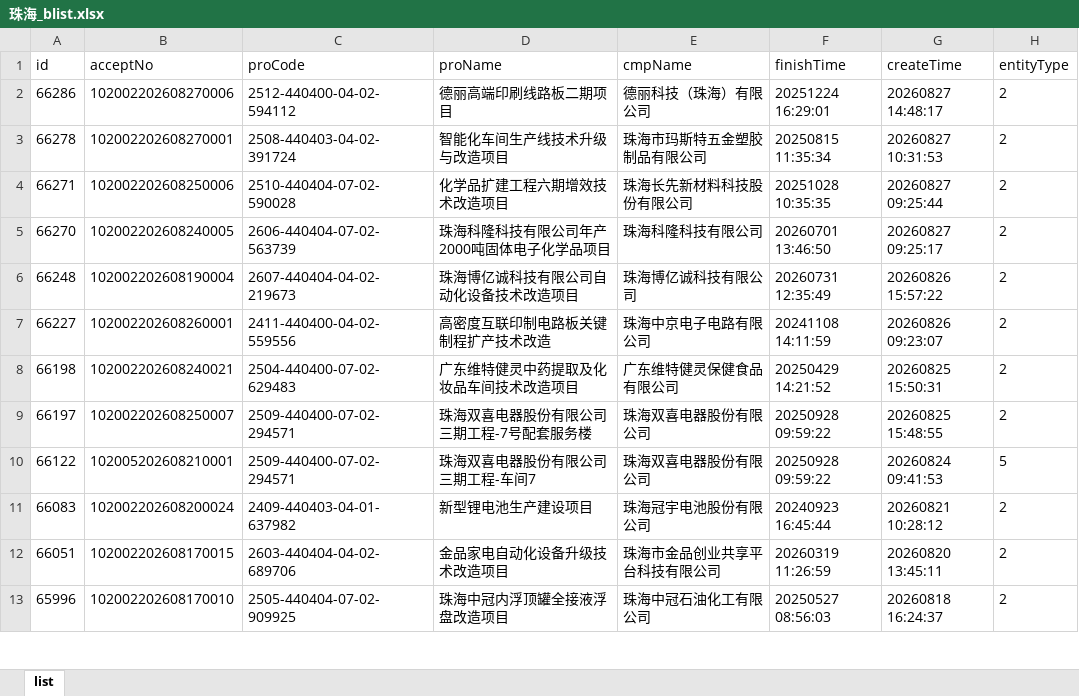
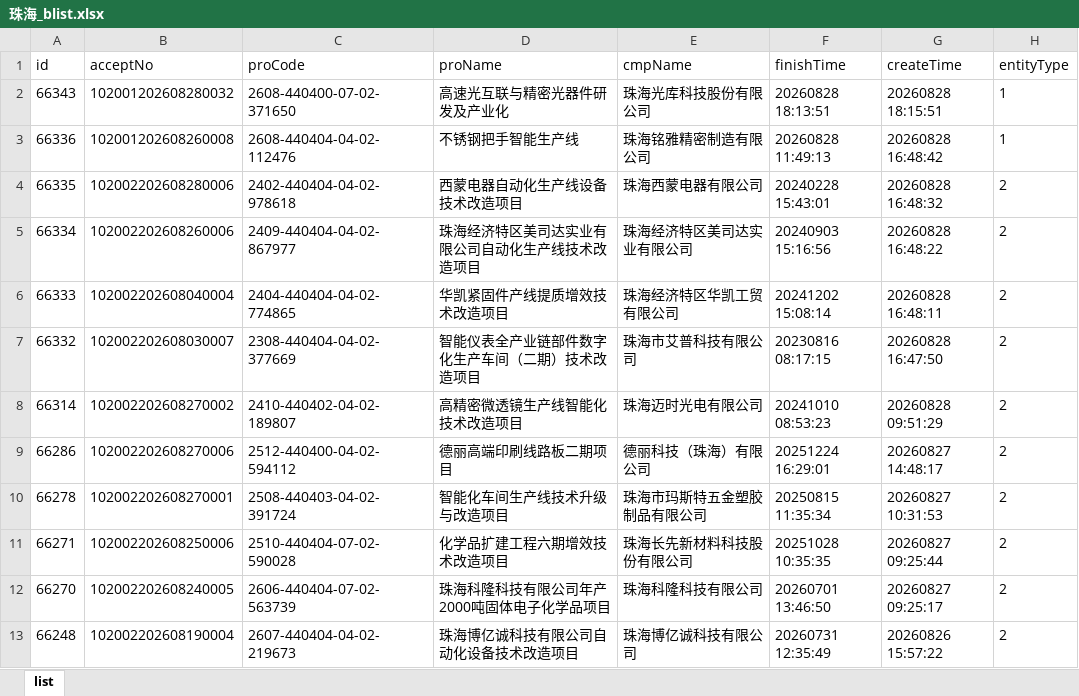
Before and after one commit to goonhope/blist, an Excel workbook: 珠海_blist.xlsx, sheet list, drawn as a sheet; only a part is shown; the shorter side is filled out with more unchanged rows; values as stored, in another font and other column widths than the file's, no borders; the diff names each change by its address in the sheet, - before the commit and + after, or states it on an @@ line.

```diff
--- a/珠海_blist.xlsx (sheet list)
+++ b/珠海_blist.xlsx (sheet list)
+row 2: 66343 | 102001202608280032 | 2608-440400-07-02-371650 | 高速光互联与精密光器件研发及产业化 | 珠海光库科技股份有限公司 | 20260828 18:13:51 | 20260828 18:15:51 | 1
+row 3: 66336 | 102001202608260008 | 2608-440404-04-02-112476 | 不锈钢把手智能生产线 | 珠海铭雅精密制造有限公司 | 20260828 11:49:13 | 20260828 16:48:42 | 1
+row 4: 66335 | 102002202608280006 | 2402-440404-04-02-978618 | 西蒙电器自动化生产线设备技术改造项目 | 珠海西蒙电器有限公司 | 20240228 15:43:01 | 20260828 16:48:32 | 2
+row 5: 66334 | 102002202608260006 | 2409-440404-04-02-867977 | 珠海经济特区美司达实业有限公司自动化生产线技术改造项目 | 珠海经济特区美司达实业有限公司 | 20240903 15:16:56 | 20260828 16:48:22 | 2
+row 6: 66333 | 102002202608040004 | 2404-440404-04-02-774865 | 华凯紧固件产线提质增效技术改造项目 | 珠海经济特区华凯工贸有限公司 | 20241202 15:08:14 | 20260828 16:48:11 | 2
+row 7: 66332 | 102002202608030007 | 2308-440404-04-02-377669 | 智能仪表全产业链部件数字化生产车间（二期）技术改造项目 | 珠海市艾普科技有限公司 | 20230816 08:17:15 | 20260828 16:47:50 | 2
+row 8: 66314 | 102002202608270002 | 2410-440402-04-02-189807 | 高精密微透镜生产线智能化技术改造项目 | 珠海迈时光电有限公司 | 20241010 08:53:23 | 20260828 09:51:29 | 2
```
Also changed, not shown: 1 other file.
